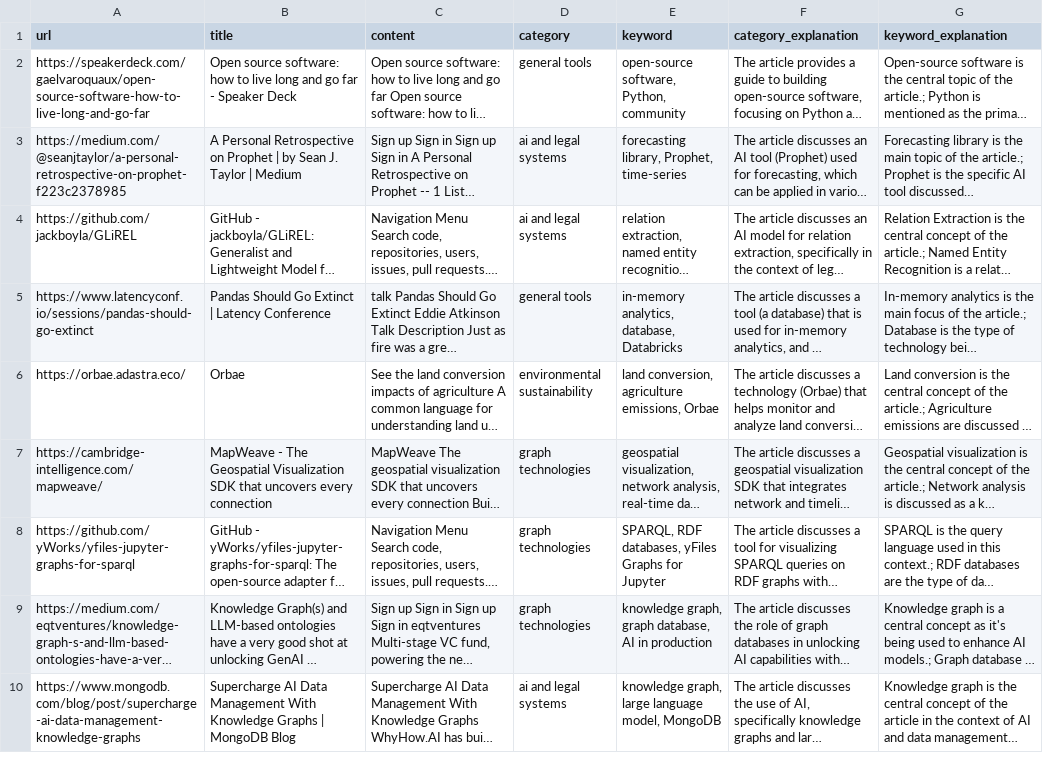
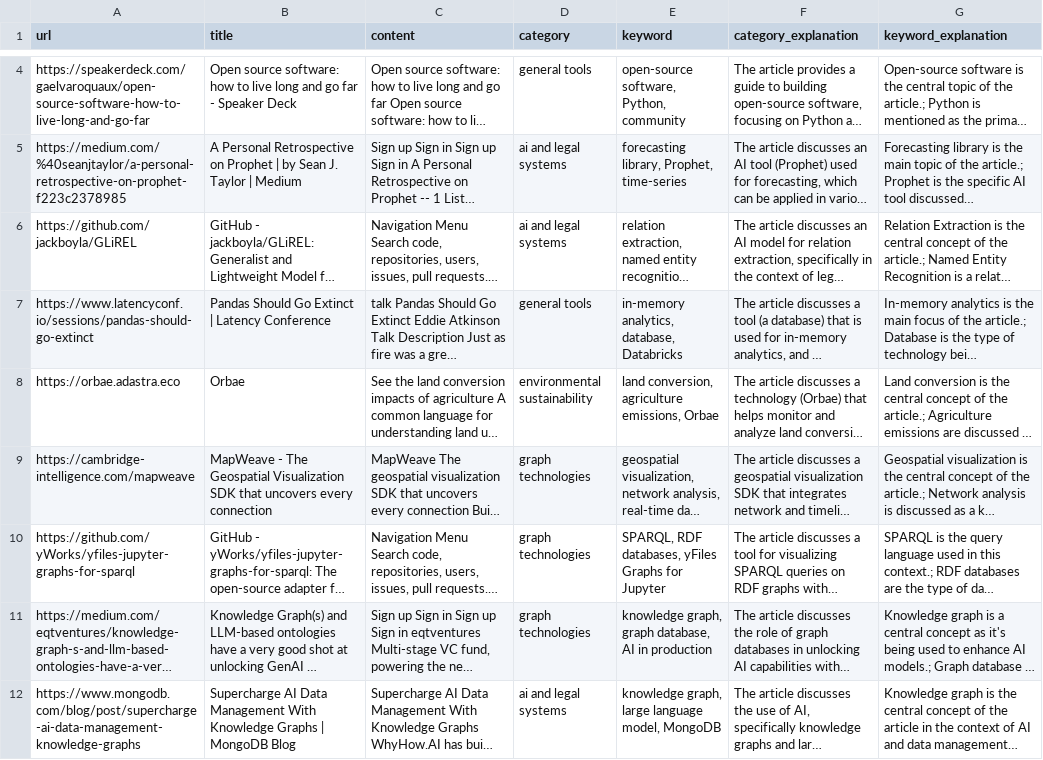
Before and after one commit to ch4444rlie/WebpagesGraphDatabase, a CSV file: dockerapp/app/links_with_metadata.csv, drawn as a sheet; only a part is shown, gaps mark what is left out; long unchanged cells end in …; addresses are those after the commit; the diff covers the shown part only; the diff names each change by its address in the sheet, - before the commit and + after, or states it on an @@ line.

Commit message:
docker app is good

```diff
--- a/dockerapp/app/links_with_metadata.csv
+++ b/dockerapp/app/links_with_metadata.csv
-A5 (url): https://medium.com/@seanjtaylor/a-personal-retrospective-on-prophet-f223c2378985
+A5 (url): https://medium.com/%40seanjtaylor/a-personal-retrospective-on-prophet-f223c2378985
-A8 (url): https://orbae.adastra.eco/
+A8 (url): https://orbae.adastra.eco
-A9 (url): https://cambridge-intelligence.com/mapweave/
+A9 (url): https://cambridge-intelligence.com/mapweave
```
Also changed, not shown: 2 added rows and 26 edited cells elsewhere in this file, 4 other files.
